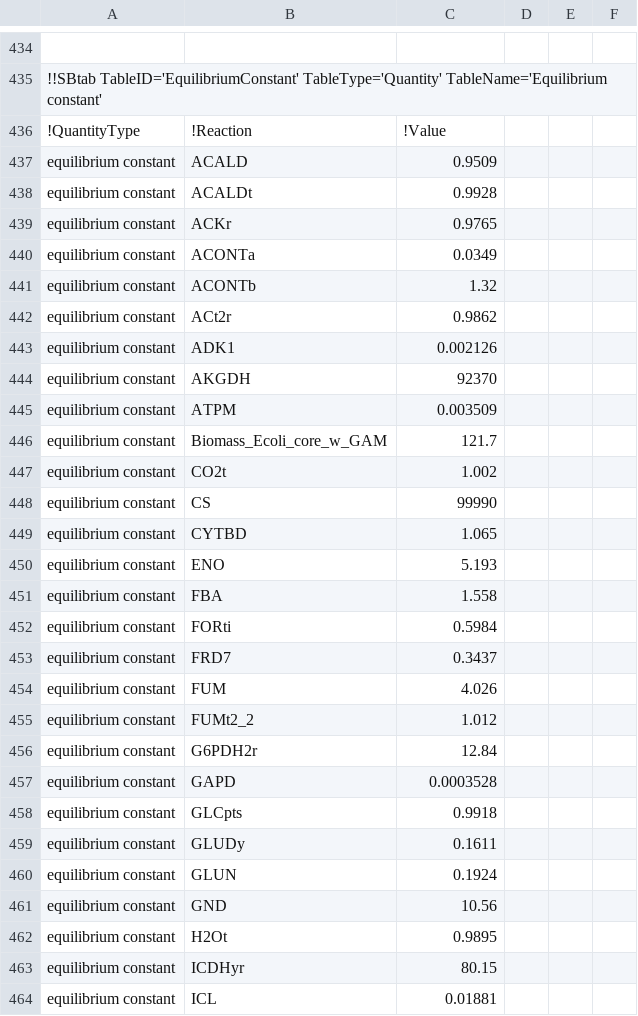
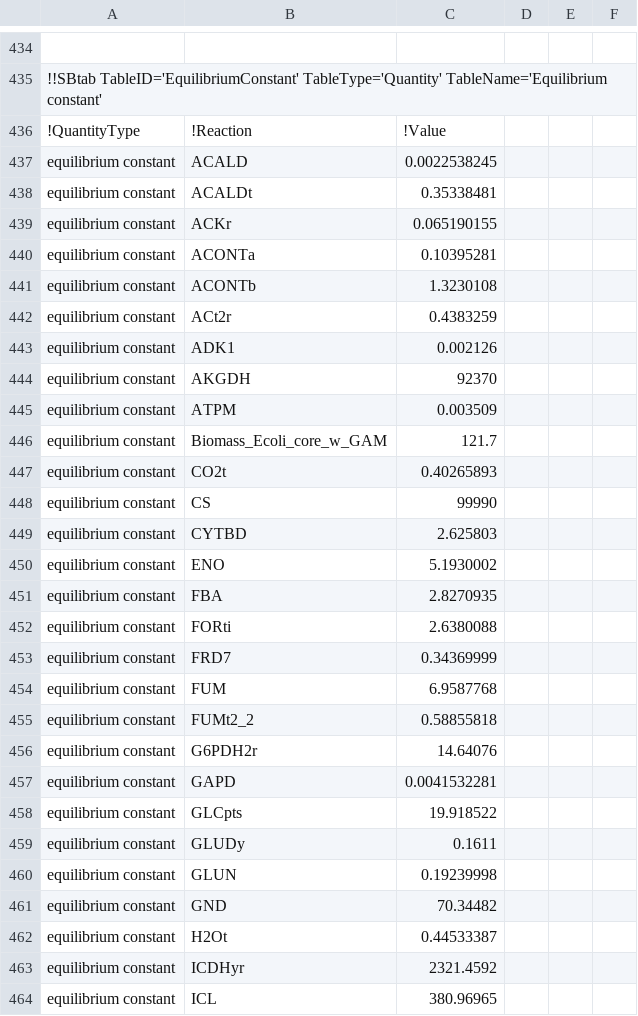
Before and after one commit to tuturax/BadAss, a TSV file: Exemples/SBTab/Model.tsv, drawn as a sheet; only a part is shown, gaps mark what is left out; the diff covers the shown part only; the diff names each change by its address in the sheet, - before the commit and + after, or states it on an @@ line.

```diff
--- a/Exemples/SBTab/Model.tsv
+++ b/Exemples/SBTab/Model.tsv
-C437: 0.9509
+C437: 0.0022538245
-C438: 0.9928
+C438: 0.35338481
-C439: 0.9765
+C439: 0.065190155
-C440: 0.0349
+C440: 0.10395281
-C441: 1.32
+C441: 1.3230108
-C442: 0.9862
+C442: 0.4383259
-C447: 1.002
+C447: 0.40265893
-C449: 1.065
+C449: 2.625803
-C450: 5.193
+C450: 5.1930002
-C451: 1.558
+C451: 2.8270935
-C452: 0.5984
+C452: 2.6380088
-C453: 0.3437
+C453: 0.34369999
-C454: 4.026
+C454: 6.9587768
-C455: 1.012
+C455: 0.58855818
-C456: 12.84
+C456: 14.64076
-C457: 0.0003528
+C457: 0.0041532281
-C458: 0.9918
+C458: 19.918522
-C460: 0.1924
+C460: 0.19239998
-C461: 10.56
+C461: 70.34482
-C462: 0.9895
+C462: 0.44533387
-C463: 80.15
+C463: 2321.4592
-C464: 0.01881
+C464: 380.96965
```
Also changed, not shown: 111 edited cells elsewhere in this file, 8 other files.
